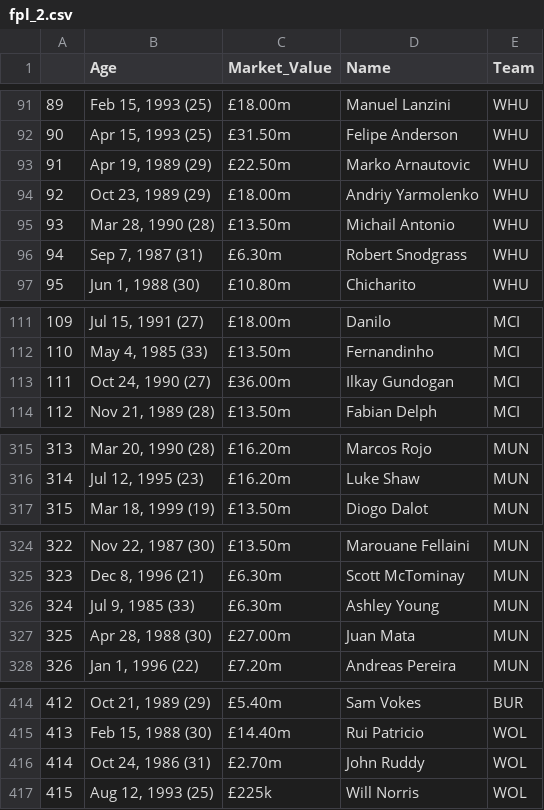
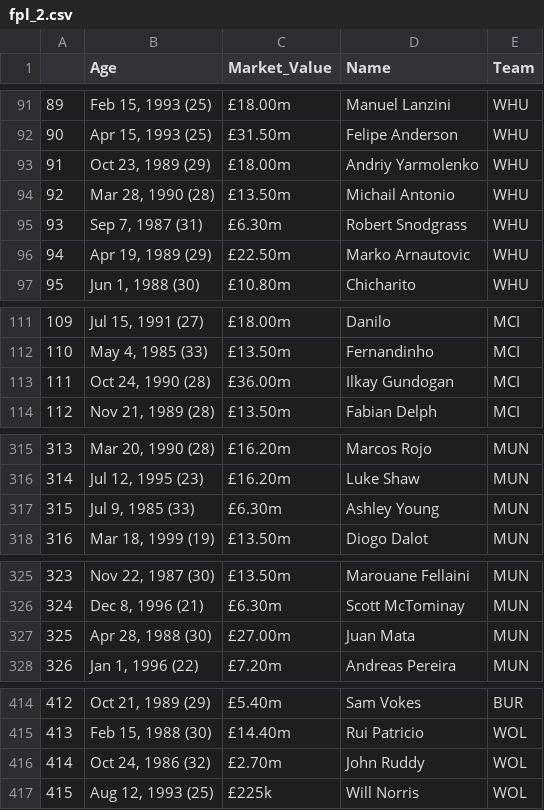
Before and after one commit to shriaithal/applied-machine-learning, a CSV file: fpl/input_data/fpl/fpl_2.csv, drawn as a sheet; only a part is shown, gaps mark what is left out; addresses are those after the commit; the diff names each change by its address in the sheet, - before the commit and + after, or states it on an @@ line.

```diff
--- a/fpl/input_data/fpl/fpl_2.csv
+++ b/fpl/input_data/fpl/fpl_2.csv
@@ column A renumbered between rows 93 and 326 @@
@@ row 93 moved to row 96: 94 @@
-B113 (Age): Oct 24, 1990 (27)
+B113 (Age): Oct 24, 1990 (28)
@@ row 326 moved to row 317: 315 @@
-B416 (Age): Oct 24, 1986 (31)
+B416 (Age): Oct 24, 1986 (32)
```
Also changed, not shown: 3 other files.
